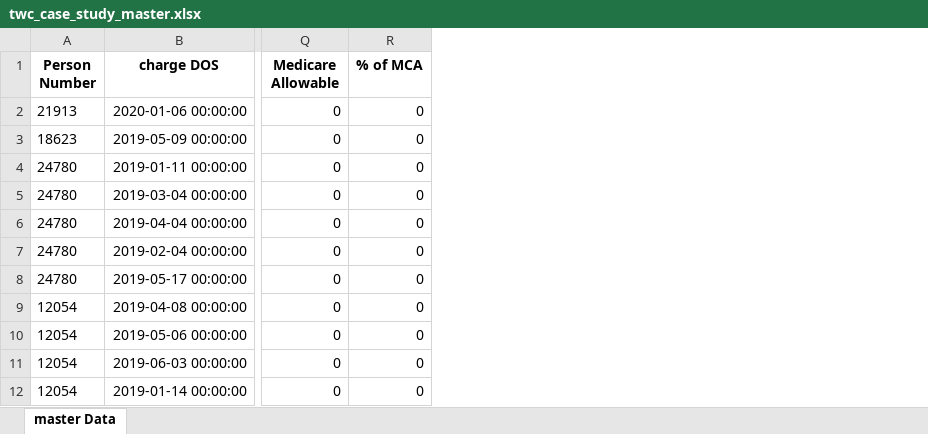
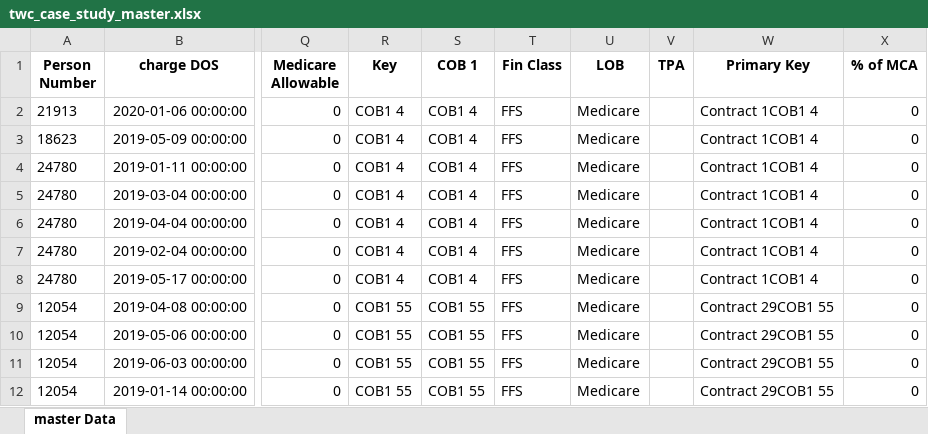
Before and after one commit to RoyalVee/TWC-Case-Study-Analysis-, an Excel workbook: twc_case_study_master.xlsx, sheet master Data, drawn as a sheet; only a part is shown, gaps mark what is left out; values as stored, in another font and other column widths than the file's, no borders; the diff names each change by its address in the sheet, - before the commit and + after, or states it on an @@ line.

```diff
--- a/twc_case_study_master.xlsx (sheet master Data)
+++ b/twc_case_study_master.xlsx (sheet master Data)
+column R (Key), rows 2-12: COB1 4 | COB1 4 | COB1 4 | COB1 4 | COB1 4 | COB1 4 | COB1 4 | COB1 55 | COB1 55 | COB1 55 | COB1 55
+column S (COB 1), rows 2-12: COB1 4 | COB1 4 | COB1 4 | COB1 4 | COB1 4 | COB1 4 | COB1 4 | COB1 55 | COB1 55 | COB1 55 | COB1 55
+column T (Fin Class), rows 2-12: all FFS
+column U (LOB), rows 2-12: all Medicare
+column V (TPA), empty
+column W (Primary Key), rows 2-12: Contract 1COB1 4 | Contract 1COB1 4 | Contract 1COB1 4 | Contract 1COB1 4 | Contract 1COB1 4 | Contract 1COB1 4 | Contract 1COB1 4 | Contract 29COB1 55 | Contract 29COB1 55 | Contract 29COB1 55 | Contract 29COB1 55
```
Also changed, not shown: 2 other files.
